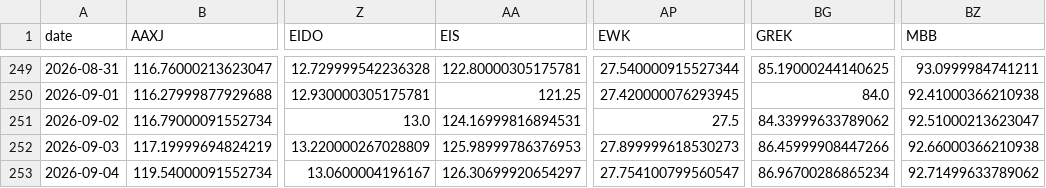
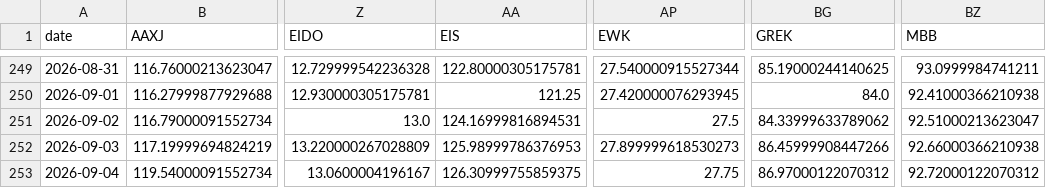
Before and after one commit to BamHIHedgeFundCEO/bamhi-web-reflex, a CSV file: data/world_sectors.csv, drawn as a sheet; only a part is shown, gaps mark what is left out; the diff names each change by its address in the sheet, - before the commit and + after, or states it on an @@ line.

```diff
--- a/data/world_sectors.csv
+++ b/data/world_sectors.csv
-AA253 (EIS): 126.30699920654297
+AA253 (EIS): 126.30999755859375
-AP253 (EWK): 27.754100799560547
+AP253 (EWK): 27.75
-BG253 (GREK): 86.96700286865234
+BG253 (GREK): 86.97000122070312
-BZ253 (MBB): 92.71499633789062
+BZ253 (MBB): 92.72000122070312
```
Also changed, not shown: data/breadth.csv, 1 other file.
